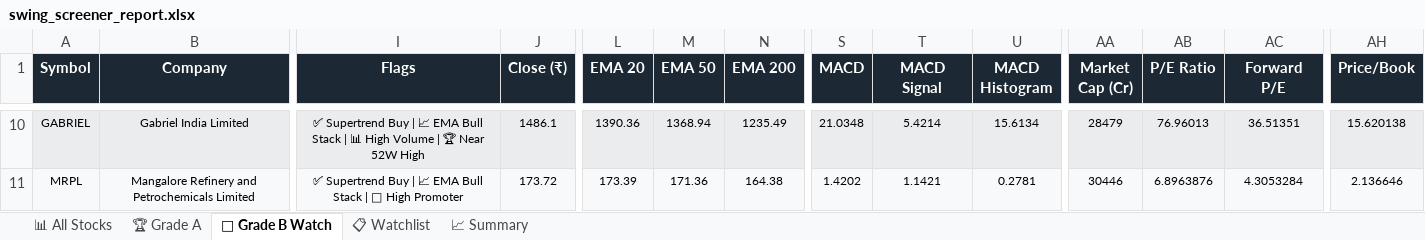
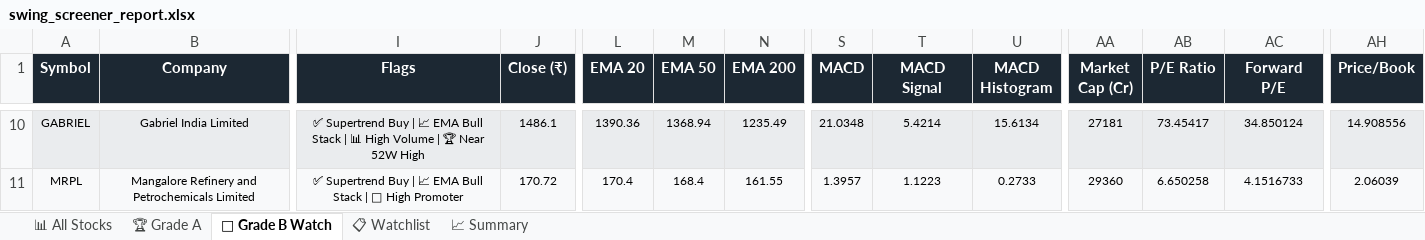
Before and after one commit to sashokkumars-sys/swing-screener, an Excel workbook: output/swing_screener_report.xlsx, sheet 👀 Grade B Watch, drawn as a sheet; only a part is shown, gaps mark what is left out; values as stored, in another font and other column widths than the file's, no borders; the diff covers the shown part only; the diff names each change by its address in the sheet, - before the commit and + after, or states it on an @@ line.

```diff
--- a/output/swing_screener_report.xlsx (sheet 👀 Grade B Watch)
+++ b/output/swing_screener_report.xlsx (sheet 👀 Grade B Watch)
-AA10 (Market Cap (Cr)): 28479
+AA10 (Market Cap (Cr)): 27181
-AB10 (P/E Ratio): 76.96013
+AB10 (P/E Ratio): 73.45417
-AC10 (Forward P/E): 36.51351
+AC10 (Forward P/E): 34.850124
-AH10 (Price/Book): 15.620138
+AH10 (Price/Book): 14.908556
-J11 (Close (₹)): 173.72
+J11 (Close (₹)): 170.72
-L11 (EMA 20): 173.39
+L11 (EMA 20): 170.4
-M11 (EMA 50): 171.36
+M11 (EMA 50): 168.4
-N11 (EMA 200): 164.38
+N11 (EMA 200): 161.55
-S11 (MACD): 1.4202
+S11 (MACD): 1.3957
-T11 (MACD Signal): 1.1421
+T11 (MACD Signal): 1.1223
-U11 (MACD Histogram): 0.2781
+U11 (MACD Histogram): 0.2733
-AA11 (Market Cap (Cr)): 30446
+AA11 (Market Cap (Cr)): 29360
-AB11 (P/E Ratio): 6.8963876
+AB11 (P/E Ratio): 6.650258
-AC11 (Forward P/E): 4.3053284
+AC11 (Forward P/E): 4.1516733
-AH11 (Price/Book): 2.136646
+AH11 (Price/Book): 2.06039
```
Also changed, not shown: 32 edited cells elsewhere in this sheet, sheet 📊 All Stocks, sheet 📋 Watchlist, sheet 📈 Summary, 2 other files.
